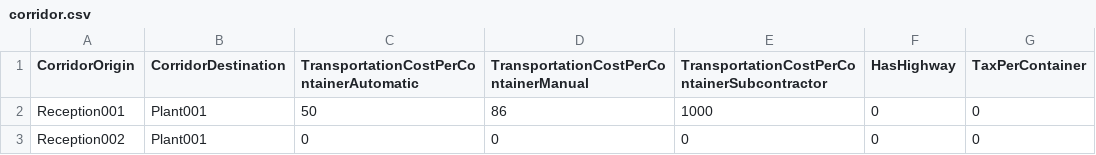
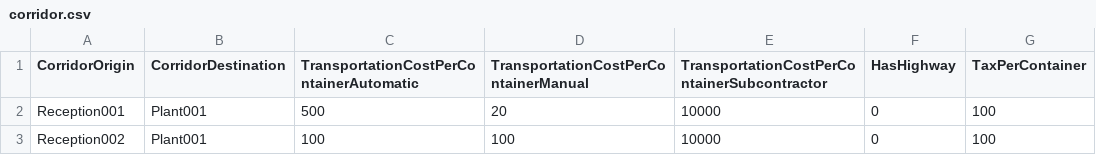
Before and after one commit to macanepa/logistics-solver, a CSV file: CODE/input_data/corridor.csv, drawn as a sheet.

Commit message:
Added max items constraint & more control error control over input data

```diff
--- a/CODE/input_data/corridor.csv
+++ b/CODE/input_data/corridor.csv
@@ -1,3 +1,3 @@
 CorridorOrigin;CorridorDestination;TransportationCostPerContainerAutomatic;TransportationCostPerContainerManual;TransportationCostPerContainerSubcontractor;HasHighway;TaxPerContainer
-Reception001;Plant001;50;86;1000;0;0
-Reception002;Plant001;0;0;0;0;0
+Reception001;Plant001;500;20;10000;0;100
+Reception002;Plant001;100;100;10000;0;100
```
Also changed, not shown: CODE/input_data/receptions.csv, 3 other files.
